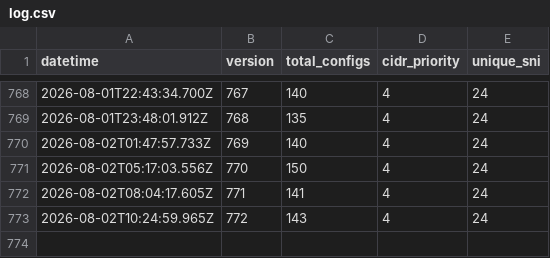
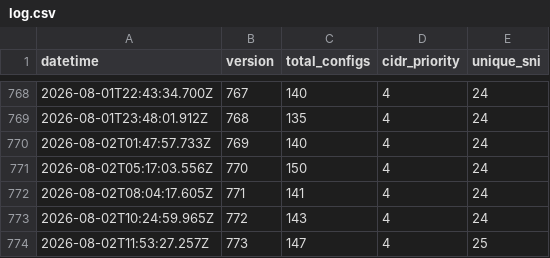
Before and after one commit to oikluchek/-, a CSV file: configs/log.csv, drawn as a sheet; only a part is shown, gaps mark what is left out; the diff names each change by its address in the sheet, - before the commit and + after, or states it on an @@ line.

```diff
--- a/configs/log.csv
+++ b/configs/log.csv
+row 774: 2026-08-02T11:53:27.257Z | 773 | 147 | 4 | 25
```
Also changed, not shown: configs/check_log.csv, 2 other files.
